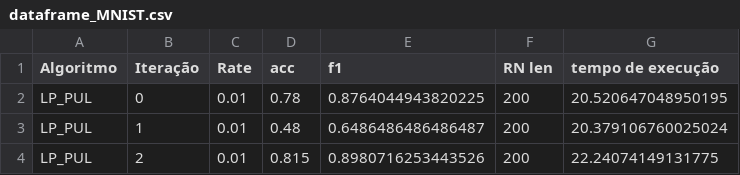
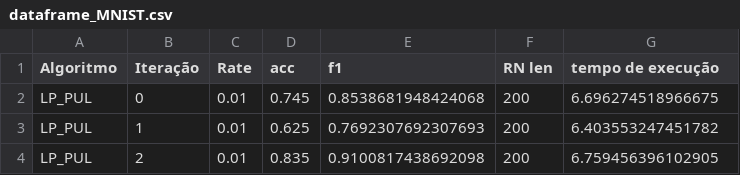
Before and after one commit to GHMessias/experimentos_pesquisa, a CSV file: Resultados/dataframe_MNIST.csv, drawn as a sheet.

Commit message:
organizando algoritmos

```diff
--- a/Resultados/dataframe_MNIST.csv
+++ b/Resultados/dataframe_MNIST.csv
@@ -1,4 +1,4 @@
 Algoritmo,Iteração,Rate,acc,f1,RN len,tempo de execução
-LP_PUL,0,0.01,0.78,0.8764044943820225,200,20.520647048950195
-LP_PUL,1,0.01,0.48,0.6486486486486487,200,20.379106760025024
-LP_PUL,2,0.01,0.815,0.8980716253443526,200,22.24074149131775
+LP_PUL,0,0.01,0.745,0.8538681948424068,200,6.696274518966675
+LP_PUL,1,0.01,0.625,0.7692307692307693,200,6.403553247451782
+LP_PUL,2,0.01,0.835,0.9100817438692098,200,6.759456396102905
```
Also changed, not shown: 1 other file.
